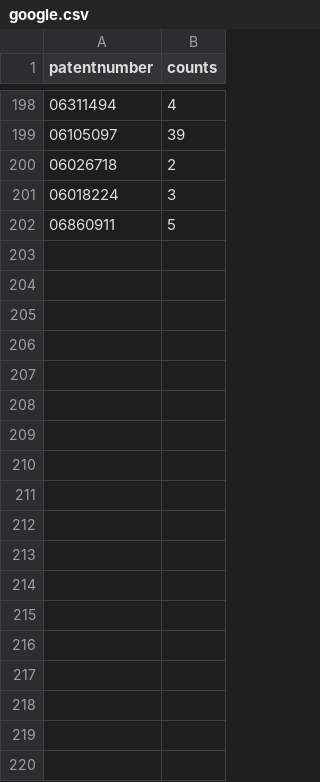
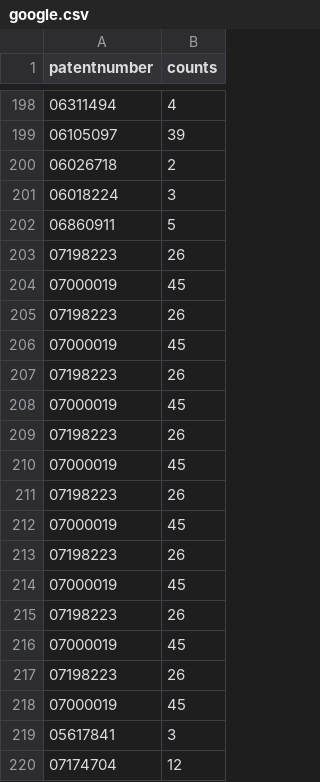
Before and after one commit to funginstitute/referencedby, a CSV file: reports/google/google.csv, drawn as a sheet; only a part is shown, gaps mark what is left out; the diff names each change by its address in the sheet, - before the commit and + after, or states it on an @@ line.

```diff
--- a/reports/google/google.csv
+++ b/reports/google/google.csv
+row 203: 07198223 | 26
+row 204: 07000019 | 45
+row 205: 07198223 | 26
+row 206: 07000019 | 45
+row 207: 07198223 | 26
+row 208: 07000019 | 45
+row 209: 07198223 | 26
+row 210: 07000019 | 45
+row 211: 07198223 | 26
+row 212: 07000019 | 45
+row 213: 07198223 | 26
+row 214: 07000019 | 45
+row 215: 07198223 | 26
+row 216: 07000019 | 45
+row 217: 07198223 | 26
+row 218: 07000019 | 45
+row 219: 05617841 | 3
+row 220: 07174704 | 12
```
Also changed, not shown: reports/uspto/uspto.csv, 7 other files.
